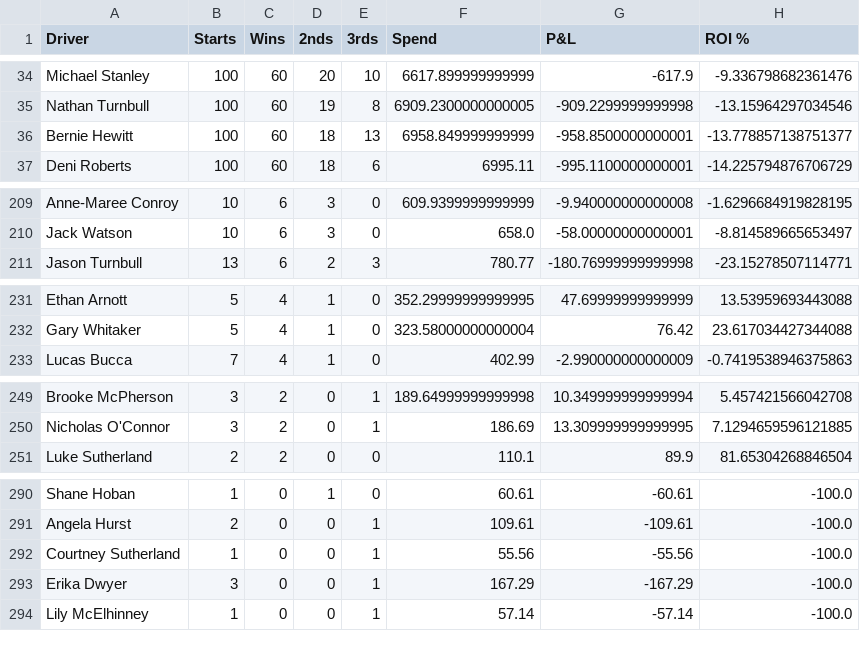
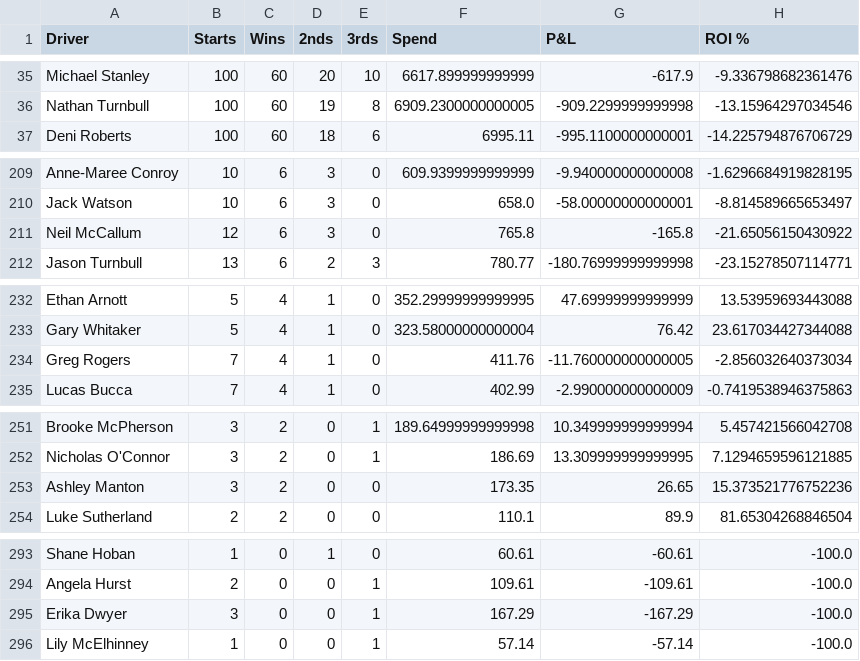
Before and after one commit to harnessapp/harness-csv-data, a CSV file: Odds On Drivers.csv, drawn as a sheet; only a part is shown, gaps mark what is left out; removed rows and columns are numbered as before the commit, all else as after; the diff covers the shown part only; the diff names each change by its address in the sheet, - before the commit and + after, or states it on an @@ line.

```diff
--- a/Odds On Drivers.csv
+++ b/Odds On Drivers.csv
-row 36: Bernie Hewitt | 100 | 60 | 18 | 13 | 6958.849999999999 | -958.8500000000001 | -13.778857138751377
+row 211: Neil McCallum | 12 | 6 | 3 | 0 | 765.8 | -165.8 | -21.65056150430922
+row 234: Greg Rogers | 7 | 4 | 1 | 0 | 411.76 | -11.760000000000005 | -2.856032640373034
+row 253: Ashley Manton | 3 | 2 | 0 | 0 | 173.35 | 26.65 | 15.373521776752236
-row 292: Courtney Sutherland | 1 | 0 | 0 | 1 | 55.56 | -55.56 | -100.0
```
Also changed, not shown: 8 added rows, 7 removed rows and 27 edited cells elsewhere in this file, Cold Drivers 30.csv, Cold Trainers 30.csv, 19 other files.
